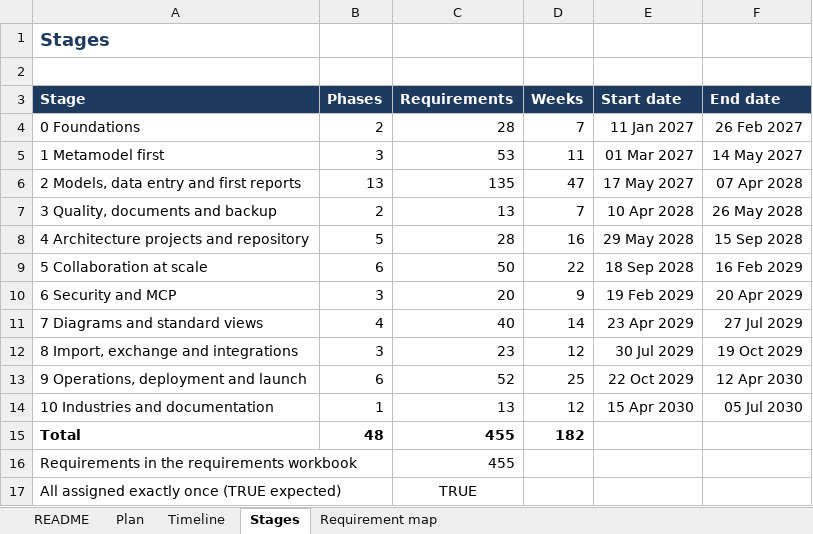
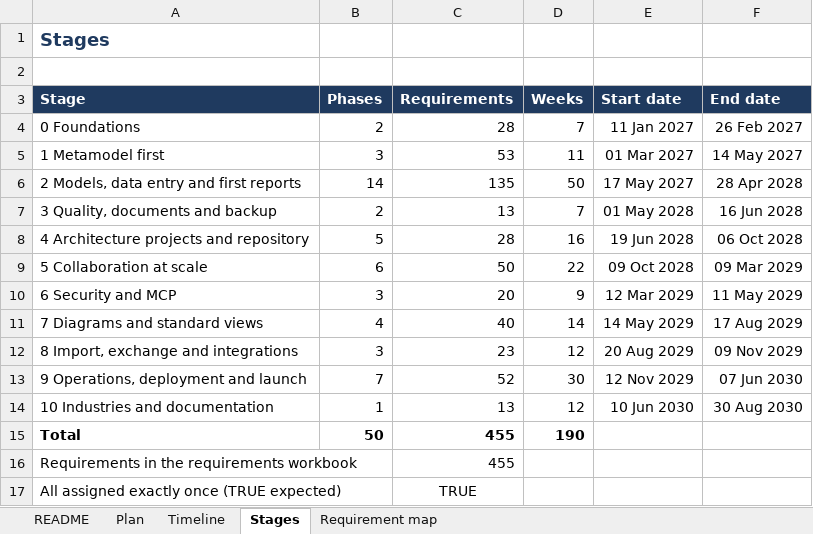
Before and after one commit to gauravvermaea/EA-Enterpise, an Excel workbook: docs/requirements/EA_Explorer_Build_Plan.xlsx, sheet Stages, drawn as a sheet; values as stored, in another font and other column widths than the file's, no borders; the diff names each change by its address in the sheet, - before the commit and + after, or states it on an @@ line.

Commit message:
Phase 7

```diff
--- a/docs/requirements/EA_Explorer_Build_Plan.xlsx (sheet Stages)
+++ b/docs/requirements/EA_Explorer_Build_Plan.xlsx (sheet Stages)
-B6 (Phases): 13
+B6 (Phases): 14
-D6 (Weeks): 47
+D6 (Weeks): 50
-F6 (End date): 07 Apr 2028
+F6 (End date): 28 Apr 2028
-E7 (Start date): 10 Apr 2028
+E7 (Start date): 01 May 2028
-F7 (End date): 26 May 2028
+F7 (End date): 16 Jun 2028
-E8 (Start date): 29 May 2028
+E8 (Start date): 19 Jun 2028
-F8 (End date): 15 Sep 2028
+F8 (End date): 06 Oct 2028
-E9 (Start date): 18 Sep 2028
+E9 (Start date): 09 Oct 2028
-F9 (End date): 16 Feb 2029
+F9 (End date): 09 Mar 2029
-E10 (Start date): 19 Feb 2029
+E10 (Start date): 12 Mar 2029
-F10 (End date): 20 Apr 2029
+F10 (End date): 11 May 2029
-E11 (Start date): 23 Apr 2029
+E11 (Start date): 14 May 2029
-F11 (End date): 27 Jul 2029
+F11 (End date): 17 Aug 2029
-E12 (Start date): 30 Jul 2029
+E12 (Start date): 20 Aug 2029
-F12 (End date): 19 Oct 2029
+F12 (End date): 09 Nov 2029
-B13 (Phases): 6
+B13 (Phases): 7
-D13 (Weeks): 25
+D13 (Weeks): 30
-E13 (Start date): 22 Oct 2029
+E13 (Start date): 12 Nov 2029
-F13 (End date): 12 Apr 2030
+F13 (End date): 07 Jun 2030
-E14 (Start date): 15 Apr 2030
+E14 (Start date): 10 Jun 2030
-F14 (End date): 05 Jul 2030
+F14 (End date): 30 Aug 2030
-B15 (Phases): 48
+B15 (Phases): 50
-D15 (Weeks): 182
+D15 (Weeks): 190
```
Also changed, not shown: sheet Timeline, sheet Plan, sheet README, formulas that keep their value, 4 other files.
